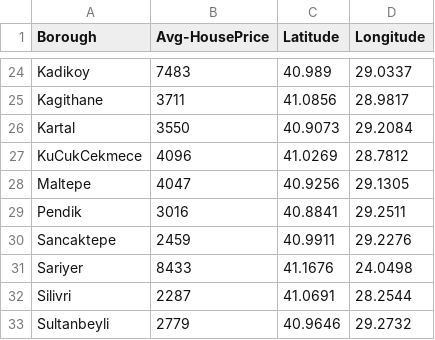
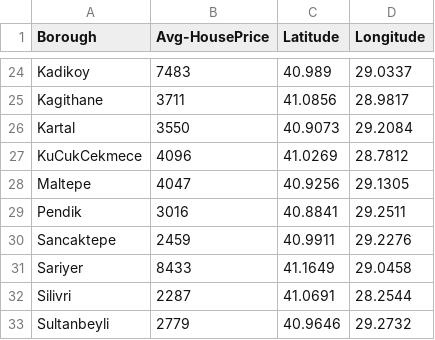
Before and after one commit to Srcanyildiz/istanbul, a CSV file: istanbul_geo.csv, drawn as a sheet; only a part is shown, gaps mark what is left out.

Commit message:
Update istanbul_geo.csv

```diff
--- a/istanbul_geo.csv
+++ b/istanbul_geo.csv
@@ -30,3 +30,3 @@ Pendik,3016,40.8841,29.2511
 Sancaktepe,2459,40.9911,29.2276
-Sariyer,8433,41.1676,24.0498
+Sariyer,8433,41.1649,29.0458
 Silivri,2287,41.0691,28.2544
```
